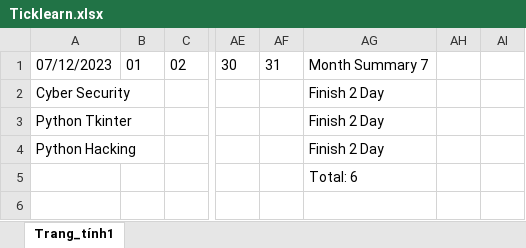
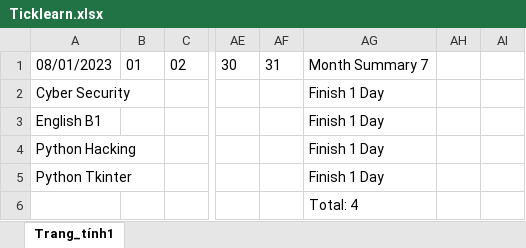
Before and after one commit to PHAMTIEN04/Learn-Python, an Excel workbook: Project/Tick Execl/Ticklearn.xlsx, sheet Trang_tính1, drawn as a sheet; only a part is shown, gaps mark what is left out; values as stored, in another font and other column widths than the file's, no borders; removed rows and columns are numbered as before the commit, all else as after; rows hold the shown columns only; the diff names each change by its address in the sheet, - before the commit and + after, or states it on an @@ line.

```diff
--- a/Project/Tick Execl/Ticklearn.xlsx (sheet Trang_tính1)
+++ b/Project/Tick Execl/Ticklearn.xlsx (sheet Trang_tính1)
-A1: 07/12/2023
+A1: 08/01/2023
-AG2: Finish 2 Day
+AG2: Finish 1 Day
-row 3: Python Tkinter |  |  |  |  | Finish 2 Day
+row 3: English B1 |  |  |  |  | Finish 1 Day
-AG4: Finish 2 Day
+AG4: Finish 1 Day
+row 5: Python Tkinter |  |  |  |  | Finish 1 Day
-AG6: Total: 6
+AG6: Total: 4
```
Also changed, not shown: 17 other files.
